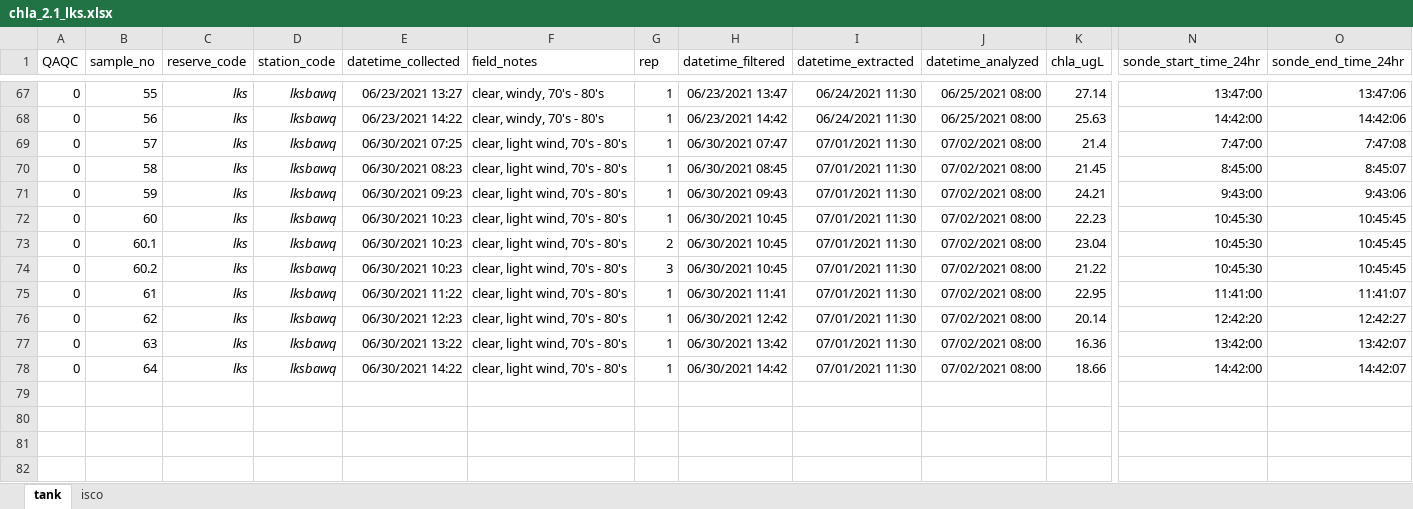
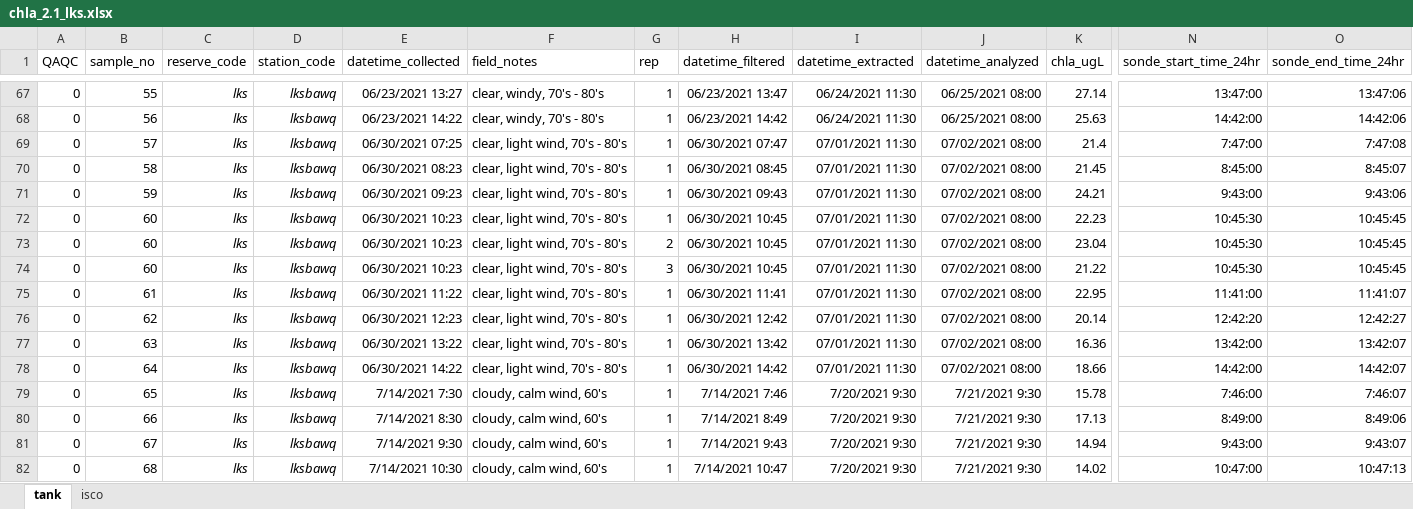
Before and after one commit to skdunnigan/chla-nerrs-catalyst, an Excel workbook: analysis/chla_2.1_lks.xlsx, sheet tank, drawn as a sheet; only a part is shown, gaps mark what is left out; values as stored, in another font and other column widths than the file's, no borders; rows hold the shown columns only; the diff covers the shown part only; the diff names each change by its address in the sheet, - before the commit and + after, or states it on an @@ line.

```diff
--- a/analysis/chla_2.1_lks.xlsx (sheet tank)
+++ b/analysis/chla_2.1_lks.xlsx (sheet tank)
-B73 (sample_no): 60.1
+B73 (sample_no): 60
-B74 (sample_no): 60.2
+B74 (sample_no): 60
+row 79: 0 | 65 | lks | lksbawq | 7/14/2021 7:30 | cloudy, calm wind, 60's | 1 | 7/14/2021 7:46 | 7/20/2021 9:30 | 7/21/2021 9:30 | 15.78 | 7:46:00 | 7:46:07
+row 80: 0 | 66 | lks | lksbawq | 7/14/2021 8:30 | cloudy, calm wind, 60's | 1 | 7/14/2021 8:49 | 7/20/2021 9:30 | 7/21/2021 9:30 | 17.13 | 8:49:00 | 8:49:06
+row 81: 0 | 67 | lks | lksbawq | 7/14/2021 9:30 | cloudy, calm wind, 60's | 1 | 7/14/2021 9:43 | 7/20/2021 9:30 | 7/21/2021 9:30 | 14.94 | 9:43:00 | 9:43:07
+row 82: 0 | 68 | lks | lksbawq | 7/14/2021 10:30 | cloudy, calm wind, 60's | 1 | 7/14/2021 10:47 | 7/20/2021 9:30 | 7/21/2021 9:30 | 14.02 | 10:47:00 | 10:47:13
```
Also changed, not shown: 20 added rows and 11 edited cells elsewhere in this sheet, sheet isco, analysis/chla_2.1_hee.xlsx, analysis/chla_2.1_owc.xlsx, 19 other files.
